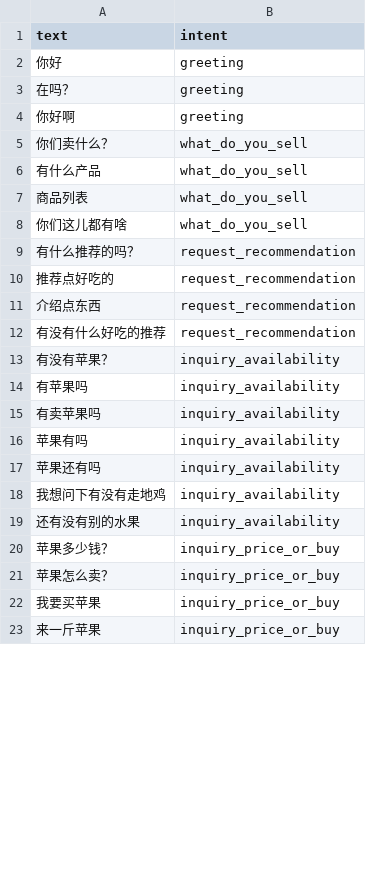
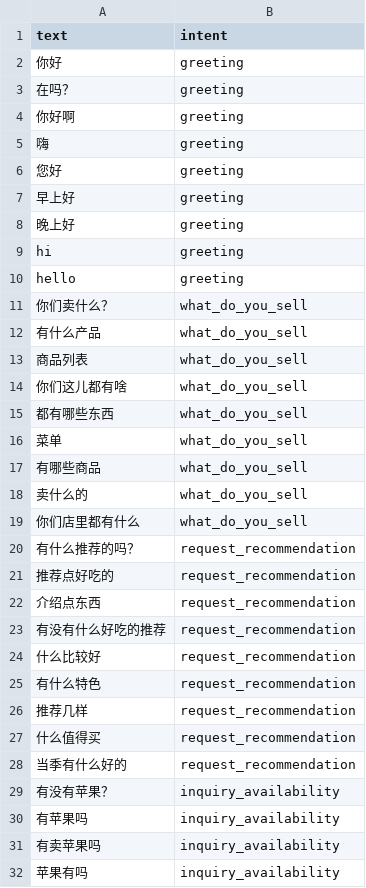
Before and after one commit to HubGoodFood/Chat-AI, a CSV file: data/intent_training_data.csv, drawn as a sheet; only a part is shown; the shorter side is filled out with more unchanged rows; the diff covers the shown part only.

```diff
--- a/data/intent_training_data.csv
+++ b/data/intent_training_data.csv
@@ -4,2 +4,8 @@ text,intent
 "你好啊",greeting
+"嗨",greeting
+"您好",greeting
+"早上好",greeting
+"晚上好",greeting
+"hi",greeting
+"hello",greeting
 "你们卖什么？",what_do_you_sell
@@ -8,2 +14,7 @@ text,intent
 "你们这儿都有啥",what_do_you_sell
+"都有哪些东西",what_do_you_sell
+"菜单",what_do_you_sell
+"有哪些商品",what_do_you_sell
+"卖什么的",what_do_you_sell
+"你们店里都有什么",what_do_you_sell
 "有什么推荐的吗？",request_recommendation
@@ -12,2 +23,7 @@ text,intent
 "有没有什么好吃的推荐",request_recommendation
+"什么比较好",request_recommendation
+"有什么特色",request_recommendation
+"推荐几样",request_recommendation
+"什么值得买",request_recommendation
+"当季有什么好的",request_recommendation
 "有没有苹果？",inquiry_availability
```
Also changed, not shown: 69 added rows and 1 edited cell elsewhere in this file, 13 other files.
